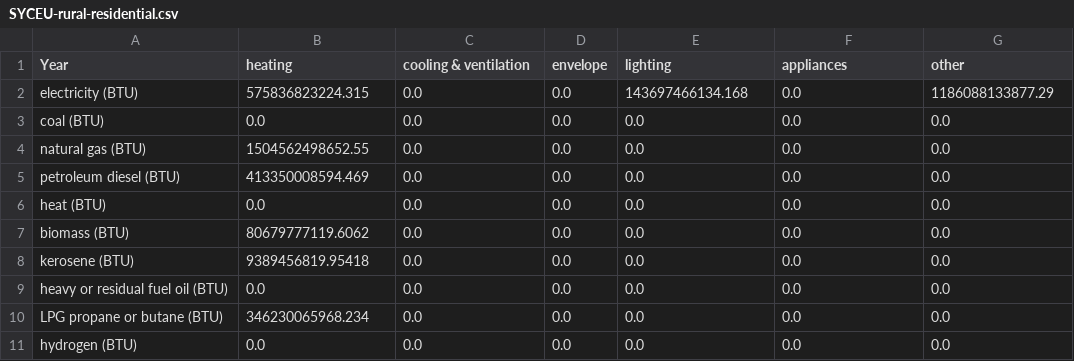
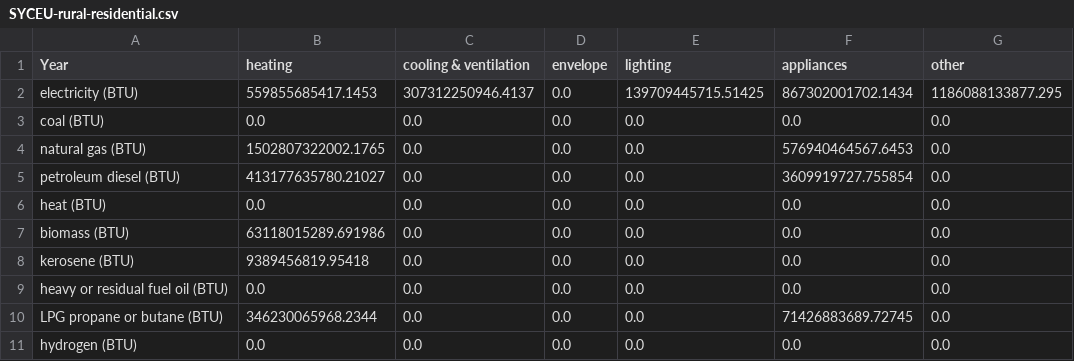
Before and after one commit to EnergyInnovation/eps-delaware, a CSV file: InputData/bldgs/SYCEU/SYCEU-rural-residential.csv, drawn as a sheet; the diff names each change by its address in the sheet, - before the commit and + after, or states it on an @@ line.

Commit message:
4.0.3 model and data

```diff
--- a/InputData/bldgs/SYCEU/SYCEU-rural-residential.csv
+++ b/InputData/bldgs/SYCEU/SYCEU-rural-residential.csv
-B2 (heating): 575836823224.315
+B2 (heating): 559855685417.1453
-C2 (cooling & ventilation): 0.0
+C2 (cooling & ventilation): 307312250946.4137
-E2 (lighting): 143697466134.168
+E2 (lighting): 139709445715.51425
-F2 (appliances): 0.0
+F2 (appliances): 867302001702.1434
-G2 (other): 1186088133877.29
+G2 (other): 1186088133877.295
-B4 (heating): 1504562498652.55
+B4 (heating): 1502807322002.1765
-F4 (appliances): 0.0
+F4 (appliances): 576940464567.6453
-B5 (heating): 413350008594.469
+B5 (heating): 413177635780.21027
-F5 (appliances): 0.0
+F5 (appliances): 3609919727.755854
-B7 (heating): 80679777119.6062
+B7 (heating): 63118015289.691986
-B10 (heating): 346230065968.234
+B10 (heating): 346230065968.2344
-F10 (appliances): 0.0
+F10 (appliances): 71426883689.72745
```
Also changed, not shown: InputData/bldgs/SYCEU/SYCEU-commercial.csv, InputData/bldgs/SYCEU/SYCEU-urban-residential.csv, 10 other files.
